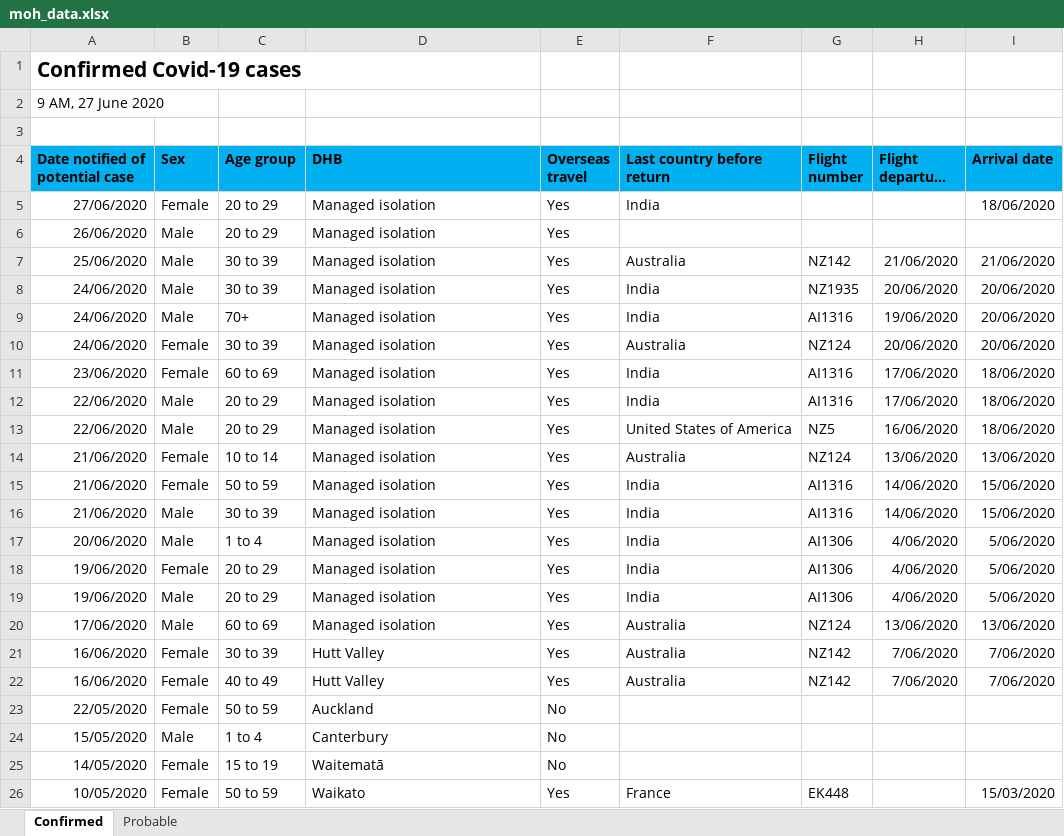
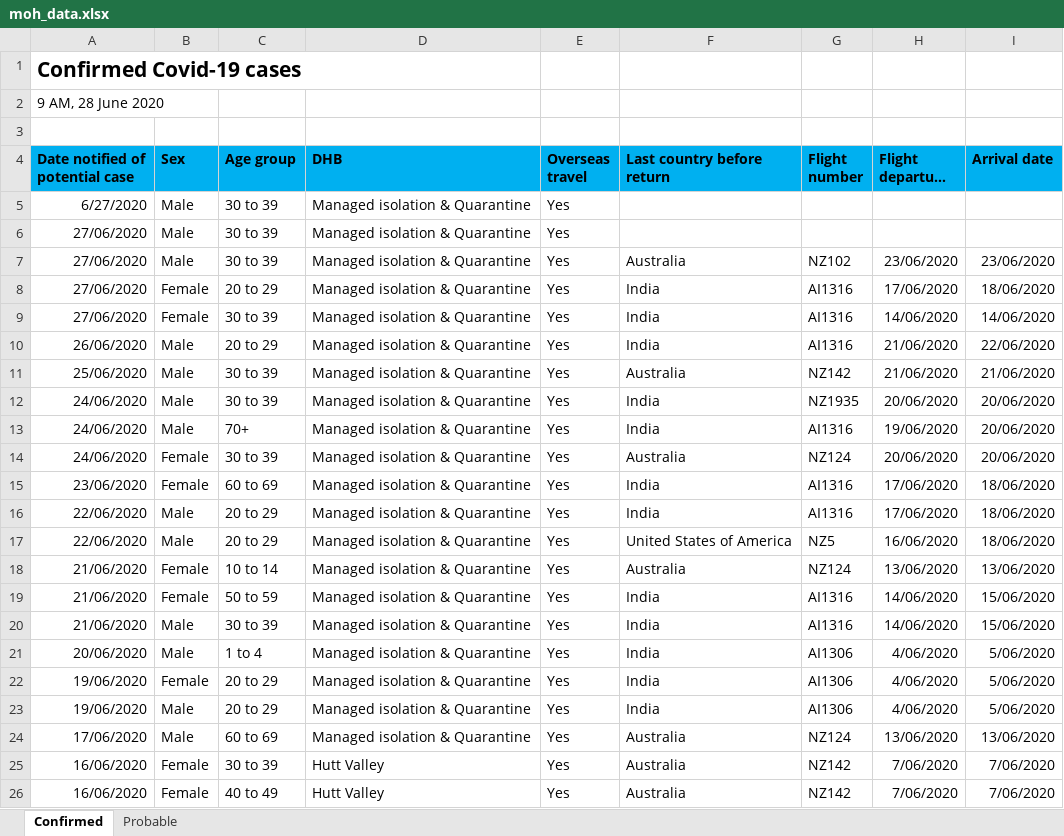
Before and after one commit to MattSkiff/covid19_nz_data, an Excel workbook: moh_data.xlsx, sheet Confirmed, drawn as a sheet; only a part is shown; the shorter side is filled out with more unchanged rows; long unchanged cells end in …; values as stored, in another font and other column widths than the file's, no borders; addresses are those after the commit; the diff names each change by its address in the sheet, - before the commit and + after, or states it on an @@ line.

```diff
--- a/moh_data.xlsx (sheet Confirmed)
+++ b/moh_data.xlsx (sheet Confirmed)
-A2 (Date notified of potential case): 9 AM, 27 June 2020
+A2 (Date notified of potential case): 9 AM, 28 June 2020
+row 5: 6/27/2020 | Male | 30 to 39 | Managed isolation & Quarantine | Yes
+row 6: 27/06/2020 | Male | 30 to 39 | Managed isolation & Quarantine | Yes
+row 7: 27/06/2020 | Male | 30 to 39 | Managed isolation & Quarantine | Yes | Australia | NZ102 | 23/06/2020 | 23/06/2020
-D8 (DHB): Managed isolation
+D8 (DHB): Managed isolation & Quarantine
-G8 (Flight number): (empty)
+G8 (Flight number): AI1316
-H8 (Flight departure date): (empty)
+H8 (Flight departure date): 17/06/2020
+row 9: 27/06/2020 | Female | 30 to 39 | Managed isolation & Quarantine | Yes | India | AI1316 | 14/06/2020 | 14/06/2020
-D10:D24 (DHB): Managed isolation
+D10:D24 (DHB): Managed isolation & Quarantine
-F10 (Last country before return): (empty)
+F10 (Last country before return): India
-G10 (Flight number): (empty)
+G10 (Flight number): AI1316
-H10 (Flight departure date): (empty)
+H10 (Flight departure date): 21/06/2020
-I10 (Arrival date): (empty)
+I10 (Arrival date): 22/06/2020
```
Also changed, not shown: sheet Probable, 2 other files.
